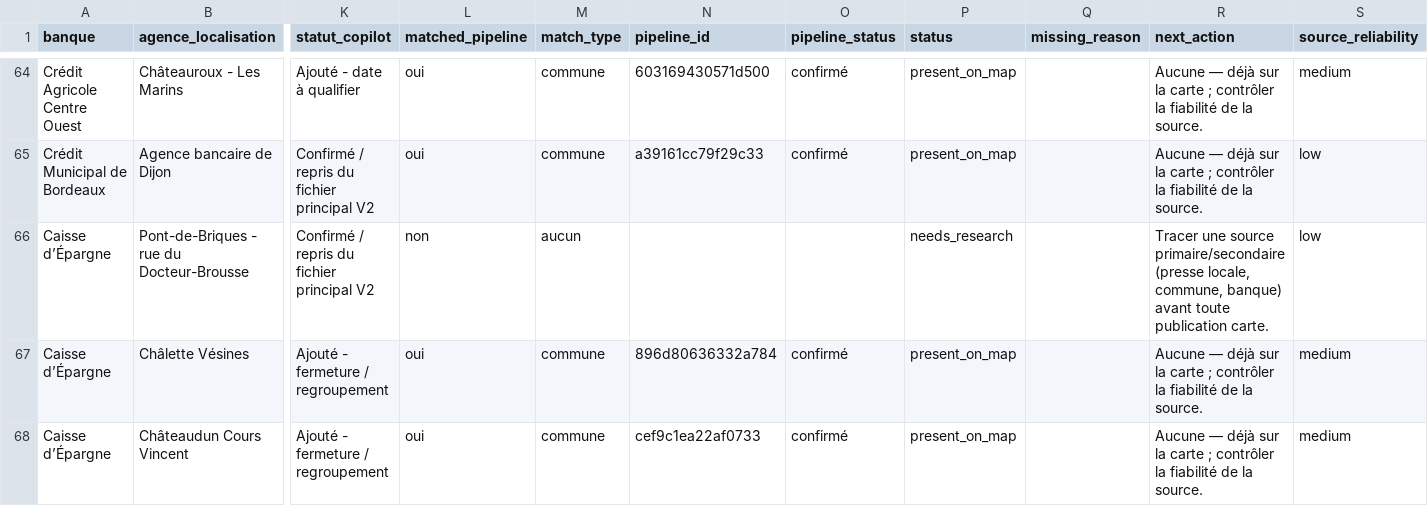
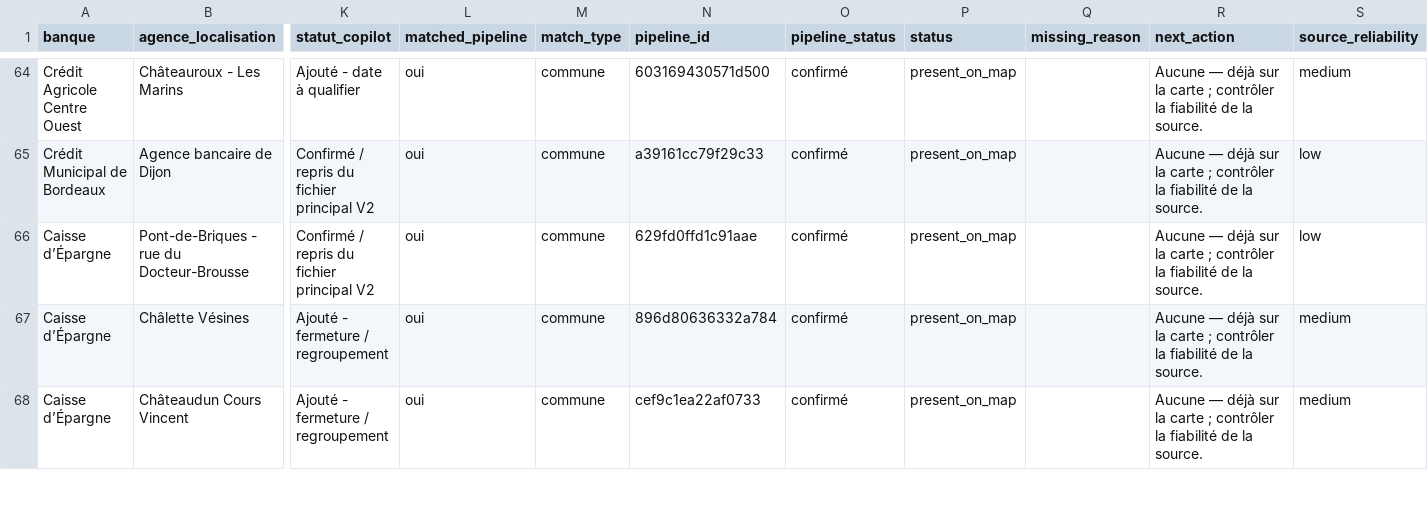
Before and after one commit to EvanGrv/App_fermeture_agence_bancaire, a CSV file: data/export/copilot_coverage.csv, drawn as a sheet; only a part is shown, gaps mark what is left out; the diff names each change by its address in the sheet, - before the commit and + after, or states it on an @@ line.

```diff
--- a/data/export/copilot_coverage.csv
+++ b/data/export/copilot_coverage.csv
-L66 (matched_pipeline): non
+L66 (matched_pipeline): oui
-M66 (match_type): aucun
+M66 (match_type): commune
-N66 (pipeline_id): (empty)
+N66 (pipeline_id): 629fd0ffd1c91aae
-O66 (pipeline_status): (empty)
+O66 (pipeline_status): confirmé
-P66 (status): needs_research
+P66 (status): present_on_map
-R66 (next_action): Tracer une source primaire/secondaire (presse locale, commune, banque) avant toute publication carte.
+R66 (next_action): Aucune — déjà sur la carte ; contrôler la fiabilité de la source.
```
Also changed, not shown: data/export/fermetures_nettoyees.csv, 2 other files.
